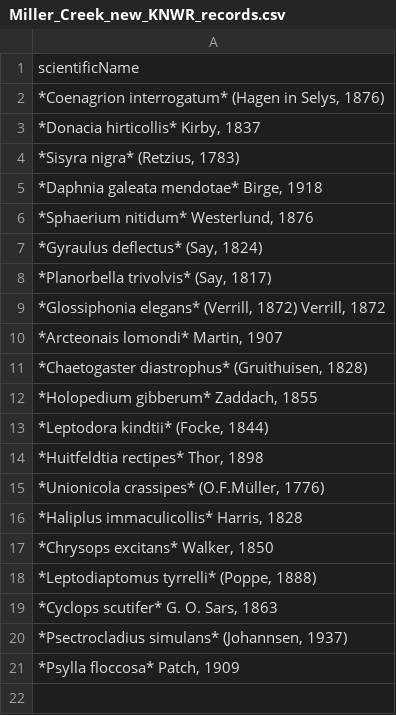
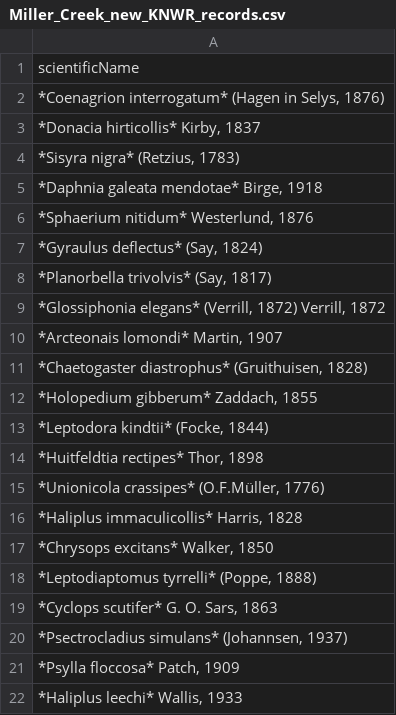
Before and after one commit to Alaska-Entomological-Society/AKES_Newsletter, a CSV file: 2022/01/Miller_Creek_new_KNWR_records.csv, drawn as a sheet.

Commit message:
Add Haliplus leechi Kenai NWR record

```diff
--- a/2022/01/Miller_Creek_new_KNWR_records.csv
+++ b/2022/01/Miller_Creek_new_KNWR_records.csv
@@ -21 +21,2 @@ scientificName
 "*Psylla floccosa* Patch, 1909"
+"*Haliplus leechi* Wallis, 1933"
```
